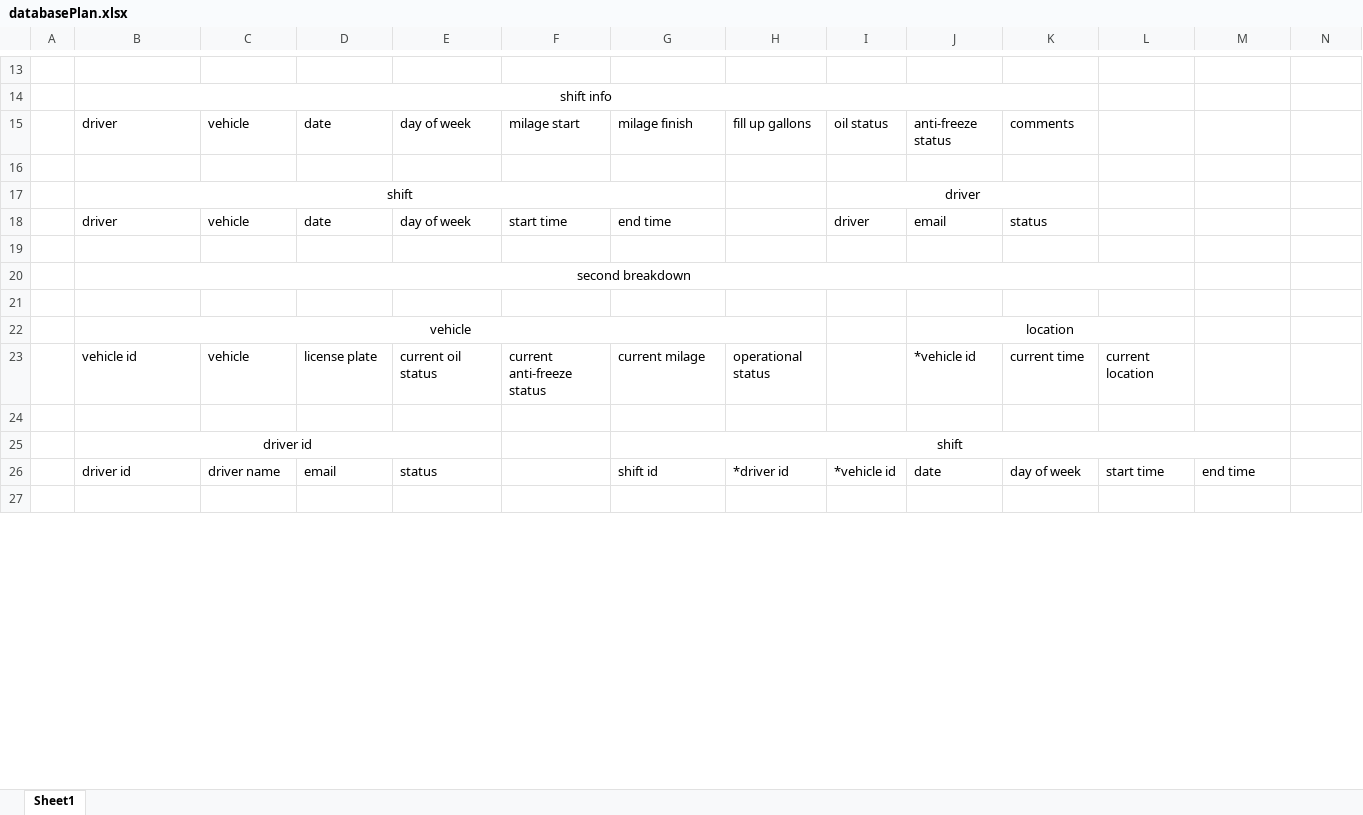
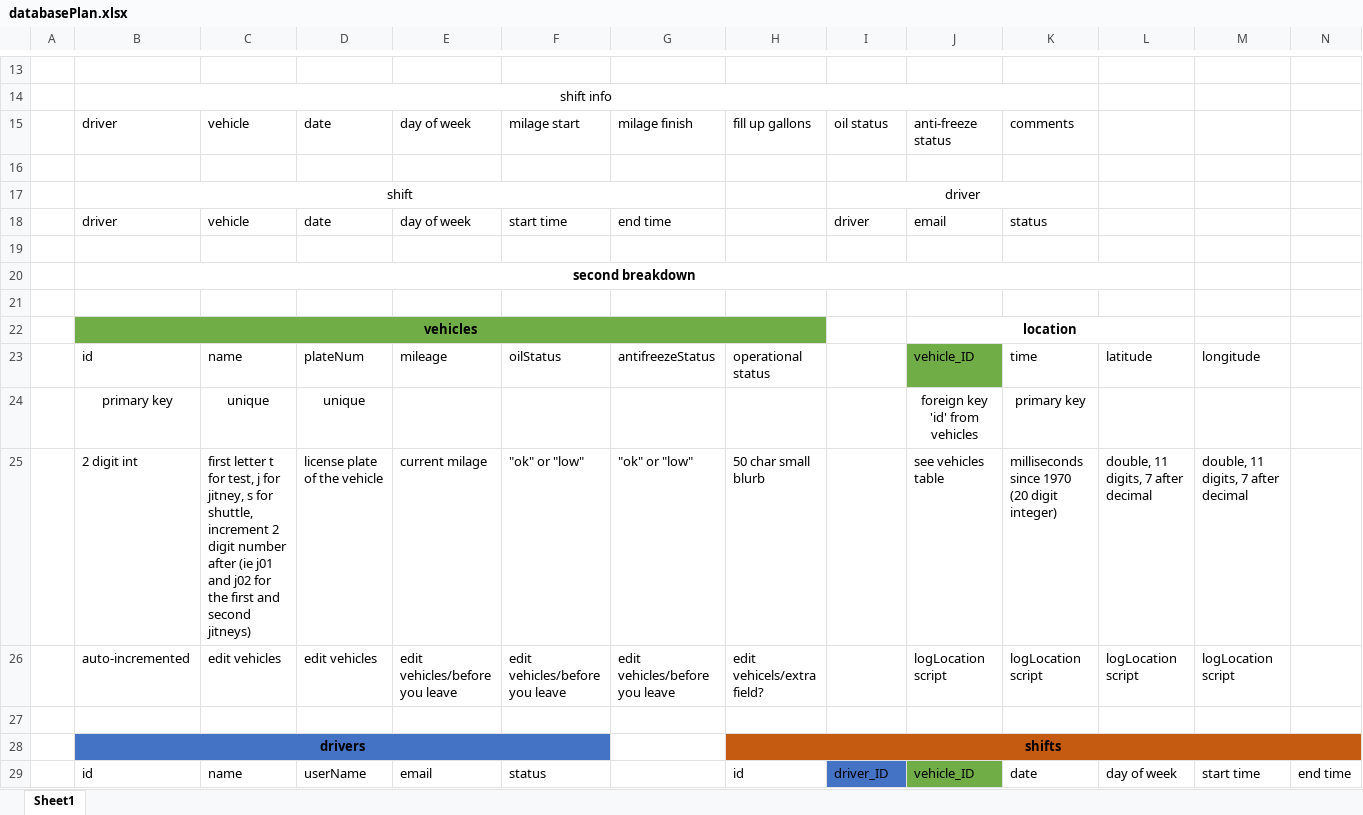
Before and after one commit to WillGross/STARRS, an Excel workbook: Documentation/databasePlan.xlsx, sheet Sheet1, drawn as a sheet; only a part is shown, gaps mark what is left out; the shorter side is filled out with more unchanged rows; values as stored, in another font and other column widths than the file's, no borders; removed rows and columns are numbered as before the commit, all else as after; rows hold the shown columns only; the diff covers the shown part only; the diff names each change by its address in the sheet, - before the commit and + after, or states it on an @@ line.

Commit message:
second breakdown

```diff
--- a/Documentation/databasePlan.xlsx (sheet Sheet1)
+++ b/Documentation/databasePlan.xlsx (sheet Sheet1)
-B20 bold: off
+B20 bold: on
-B22: vehicle
+B22: vehicles
-B22 bold: off
+B22 bold: on
-B22:H22 fill: none
+B22:H22 fill: #70AD47
-J22 bold: off
+J22 bold: on
-row 23:  | vehicle id | vehicle | license plate | current oil status | current anti-freeze status | current milage | operational status |  | *vehicle id | current time | current location
+row 23:  | id | name | plateNum | mileage | oilStatus | antifreezeStatus | operational status |  | vehicle_ID | time | latitude | longitude
+row 24:  | primary key | unique | unique |  |  |  |  |  | foreign key 'id' from vehicles | primary key
+row 25:  | 2 digit int | first letter t for test, j for jitney, s for shuttle, increment 2 digit number after (ie j01 and j02 for the first and second jitneys) | license plate of the vehicle | current milage | "ok" or "low" | "ok" or "low" | 50 char small blurb |  | see vehicles table | milliseconds since 1970 (20 digit integer) | double, 11 digits, 7 after decimal | double, 11 digits, 7 after decimal
+row 26:  | auto-incremented | edit vehicles | edit vehicles | edit vehicles/before you leave | edit vehicles/before you leave | edit vehicles/before you leave | edit vehicels/extra field? |  | logLocation script | logLocation script | logLocation script | logLocation script
-row 25:  | driver id |  |  |  |  | shift
-row 26:  | driver id | driver name | email | status |  | shift id | *driver id | *vehicle id | date | day of week | start time | end time
+row 28:  | drivers |  |  |  |  |  | shifts
+row 29:  | id | name | userName | email | status |  | id | driver_ID | vehicle_ID | date | day of week | start time | end time
```
Also changed, not shown: 10 added rows, 1 removed row, 7 edited cells and cell formats elsewhere in this sheet, 1 other file.
